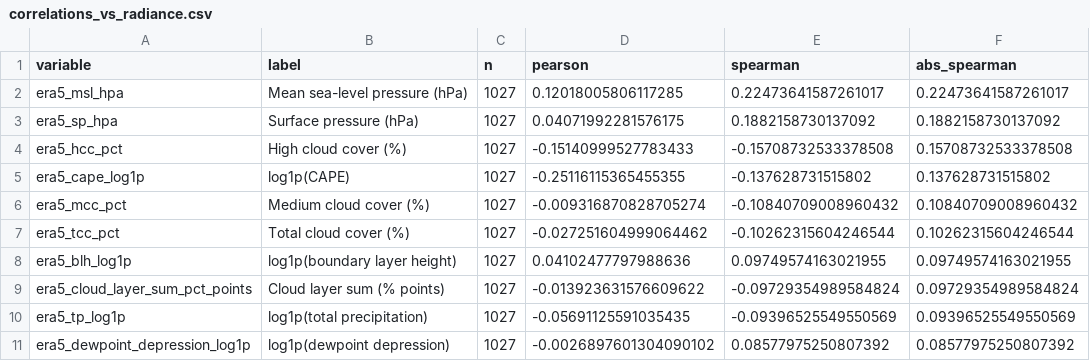
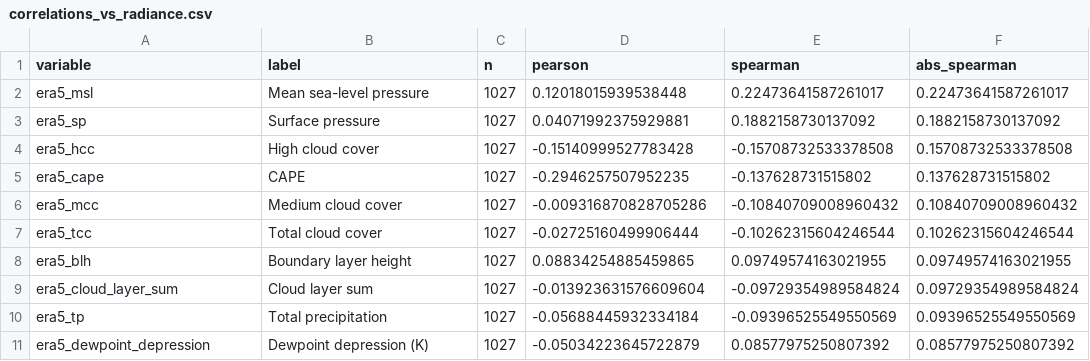
Before and after one commit to camillandreozzi/ERA5-dataexploration, a CSV file: results/exploratory/merged/correlations_vs_radiance.csv, drawn as a sheet; only a part is shown; the diff covers the shown part only.

```diff
--- a/results/exploratory/merged/correlations_vs_radiance.csv
+++ b/results/exploratory/merged/correlations_vs_radiance.csv
@@ -1,11 +1,11 @@
 variable,label,n,pearson,spearman,abs_spearman
-era5_msl_hpa,Mean sea-level pressure (hPa),1027,0.12018005806117285,0.22473641587261017,0.22473641587261017
-era5_sp_hpa,Surface pressure (hPa),1027,0.04071992281576175,0.1882158730137092,0.1882158730137092
-era5_hcc_pct,High cloud cover (%),1027,-0.15140999527783433,-0.15708732533378508,0.15708732533378508
-era5_cape_log1p,log1p(CAPE),1027,-0.25116115365455355,-0.137628731515802,0.137628731515802
-era5_mcc_pct,Medium cloud cover (%),1027,-0.009316870828705274,-0.10840709008960432,0.10840709008960432
-era5_tcc_pct,Total cloud cover (%),1027,-0.027251604999064462,-0.10262315604246544,0.10262315604246544
-era5_blh_log1p,log1p(boundary layer height),1027,0.04102477797988636,0.09749574163021955,0.09749574163021955
-era5_cloud_layer_sum_pct_points,Cloud layer sum (% points),1027,-0.013923631576609622,-0.09729354989584824,0.09729354989584824
-era5_tp_log1p,log1p(total precipitation),1027,-0.05691125591035435,-0.09396525549550569,0.09396525549550569
-era5_dewpoint_depression_log1p,log1p(dewpoint depression),1027,-0.0026897601304090102,0.08577975250807392,0.08577975250807392
+era5_msl,Mean sea-level pressure,1027,0.12018015939538448,0.22473641587261017,0.22473641587261017
+era5_sp,Surface pressure,1027,0.04071992375929881,0.1882158730137092,0.1882158730137092
+era5_hcc,High cloud cover,1027,-0.15140999527783428,-0.15708732533378508,0.15708732533378508
+era5_cape,CAPE,1027,-0.2946257507952235,-0.137628731515802,0.137628731515802
+era5_mcc,Medium cloud cover,1027,-0.009316870828705286,-0.10840709008960432,0.10840709008960432
+era5_tcc,Total cloud cover,1027,-0.02725160499906444,-0.10262315604246544,0.10262315604246544
+era5_blh,Boundary layer height,1027,0.08834254885459865,0.09749574163021955,0.09749574163021955
+era5_cloud_layer_sum,Cloud layer sum,1027,-0.013923631576609604,-0.09729354989584824,0.09729354989584824
+era5_tp,Total precipitation,1027,-0.05688445932334184,-0.09396525549550569,0.09396525549550569
+era5_dewpoint_depression,Dewpoint depression (K),1027,-0.05034223645722879,0.08577975250807392,0.08577975250807392
```
Also changed, not shown: 1 removed row and 18 edited cells elsewhere in this file, results/exploratory/merged/correlation_matrix_spearman.csv, results/exploratory/merged/radiance_covariate_stats.csv, 43 other files.
